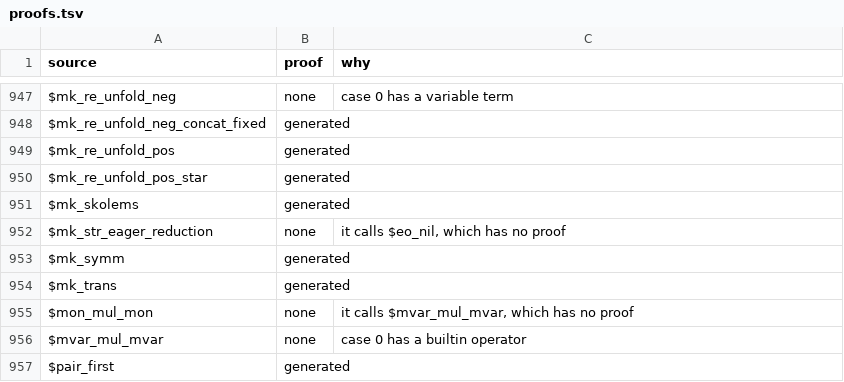
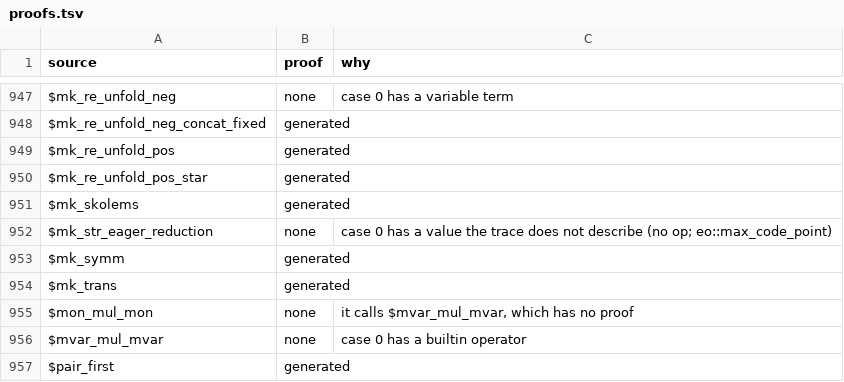
Before and after one commit to daniel-larraz/pathos, a TSV file: generated/cpc-checker/proofs.tsv, drawn as a sheet; only a part is shown, gaps mark what is left out.

```diff
--- a/generated/cpc-checker/proofs.tsv
+++ b/generated/cpc-checker/proofs.tsv
@@ -951,3 +951,3 @@ $mk_re_unfold_pos_star	generated
 $mk_skolems	generated	
-$mk_str_eager_reduction	none	it calls $eo_nil, which has no proof
+$mk_str_eager_reduction	none	case 0 has a value the trace does not describe (no op; eo::max_code_point)
 $mk_symm	generated	
```
Also changed, not shown: 36 other files.
